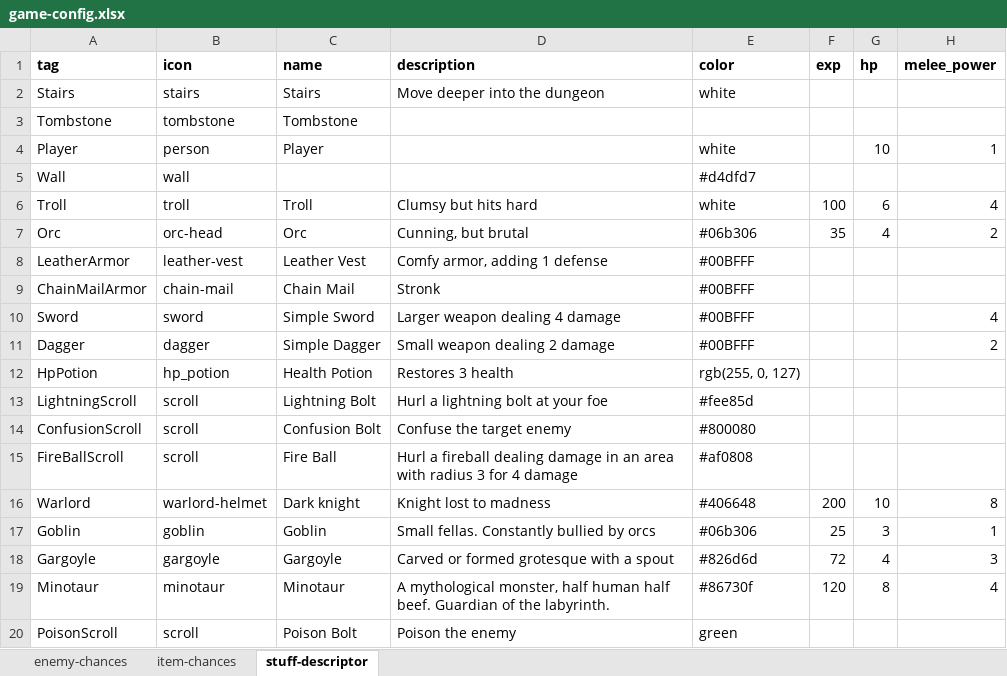
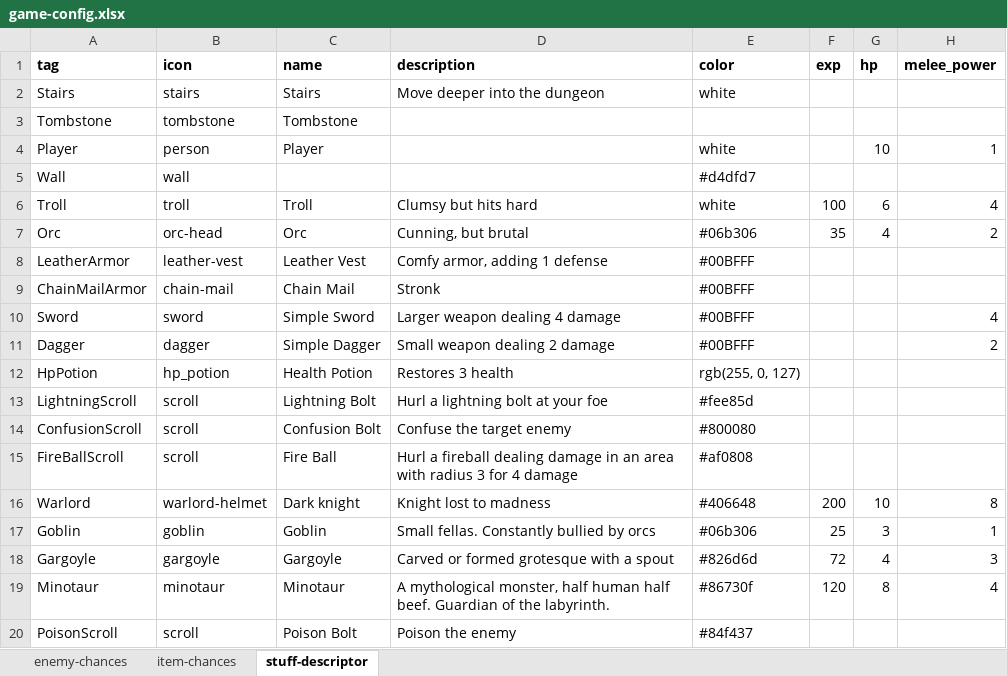
Before and after one commit to snorrwe/rogue-boi, an Excel workbook: rogue-boi-core/assets/game-config.xlsx, sheet stuff-descriptor, drawn as a sheet; only a part is shown; values as stored, in another font and other column widths than the file's, no borders; the diff names each change by its address in the sheet, - before the commit and + after, or states it on an @@ line.

Commit message:
Update poison scroll color

```diff
--- a/rogue-boi-core/assets/game-config.xlsx (sheet stuff-descriptor)
+++ b/rogue-boi-core/assets/game-config.xlsx (sheet stuff-descriptor)
-E20 (color): green
+E20 (color): #84f437
```
